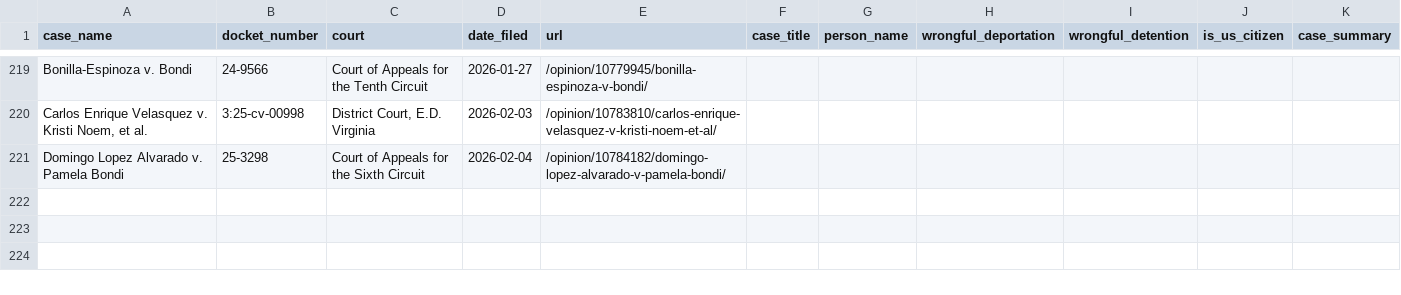
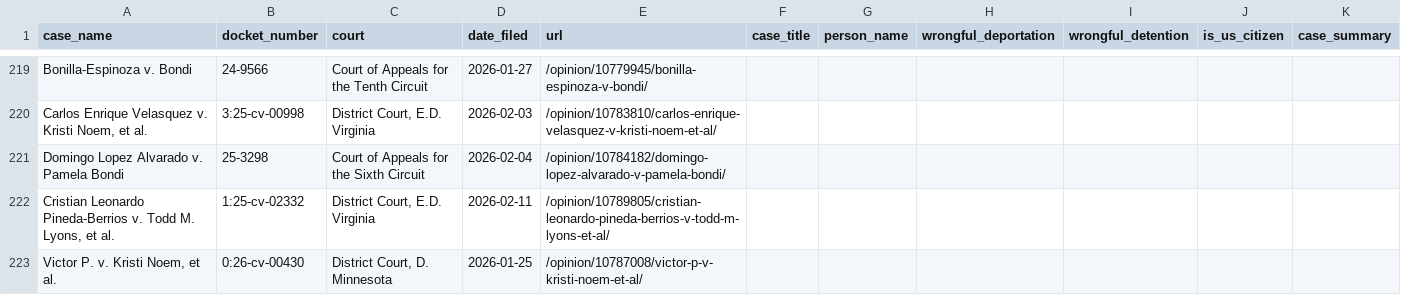
Before and after one commit to jackwerner/wrongfulDeportationsAndDetentions, a CSV file: courtlistener_cases.csv, drawn as a sheet; only a part is shown, gaps mark what is left out; the diff covers the shown part only.

```diff
--- a/courtlistener_cases.csv
+++ b/courtlistener_cases.csv
@@ -221 +221,3 @@ Bonilla-Espinoza v. Bondi,24-9566,Court of Appeals for the Tenth Circuit,2026-01
 Domingo Lopez Alvarado v. Pamela Bondi,25-3298,Court of Appeals for the Sixth Circuit,2026-02-04,/opinion/10784182/domingo-lopez-alvarado-v-pamela-bondi/,,,,,,
+"Cristian Leonardo Pineda-Berrios v. Todd M. Lyons, et al.",1:25-cv-02332,"District Court, E.D. Virginia",2026-02-11,/opinion/10789805/cristian-leonardo-pineda-berrios-v-todd-m-lyons-et-al/,,,,,,
+"Victor P. v. Kristi Noem, et al.",0:26-cv-00430,"District Court, D. Minnesota",2026-01-25,/opinion/10787008/victor-p-v-kristi-noem-et-al/,,,,,,
```
Also changed, not shown: 3 added rows elsewhere in this file.
